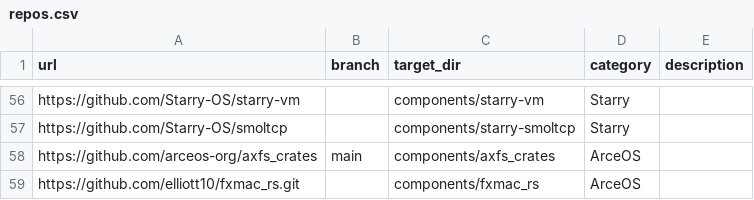
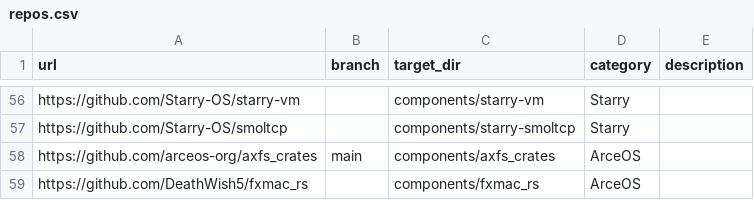
Before and after one commit to zKurisu/tgoskits, a CSV file: scripts/repo/repos.csv, drawn as a sheet; only a part is shown, gaps mark what is left out.

Commit message:
fix `fxmac_rs` fork repo addr

```diff
--- a/scripts/repo/repos.csv
+++ b/scripts/repo/repos.csv
@@ -58,2 +58,2 @@ https://github.com/Starry-OS/smoltcp,,components/starry-smoltcp,Starry,
 https://github.com/arceos-org/axfs_crates,main,components/axfs_crates,ArceOS,
-https://github.com/elliott10/fxmac_rs.git,,components/fxmac_rs,ArceOS,
+https://github.com/DeathWish5/fxmac_rs,,components/fxmac_rs,ArceOS,
```
